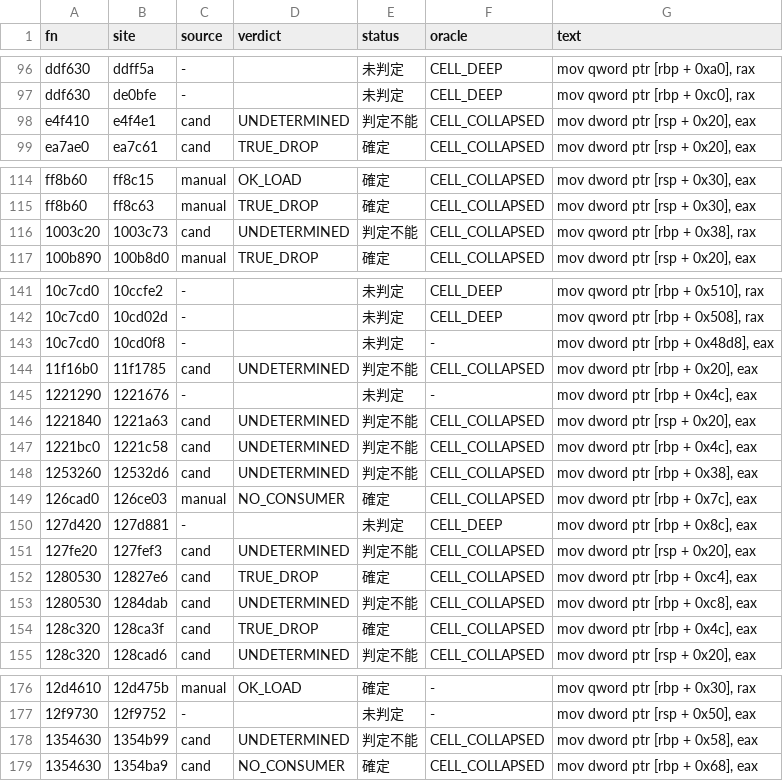
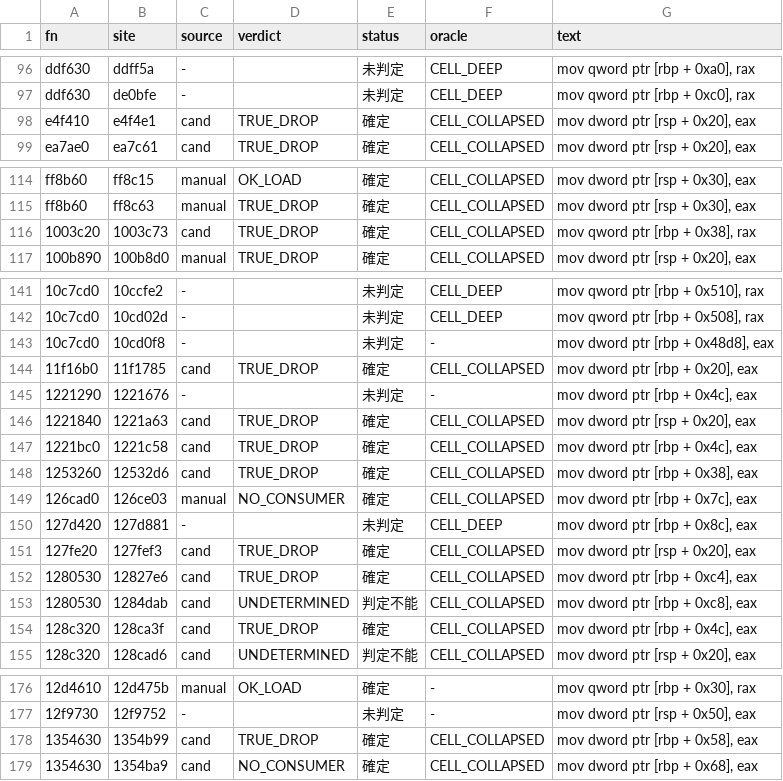
Before and after one commit to signature-studio/signature-studio-dev, a TSV file: tools/m11/ldfix/results/spill178_1161.tsv, drawn as a sheet; only a part is shown, gaps mark what is left out.

```diff
--- a/tools/m11/ldfix/results/spill178_1161.tsv
+++ b/tools/m11/ldfix/results/spill178_1161.tsv
@@ -97,3 +97,3 @@ ddf630	ddff5a	-		未判定	CELL_DEEP	mov qword ptr [rbp + 0xa0], rax
 ddf630	de0bfe	-		未判定	CELL_DEEP	mov qword ptr [rbp + 0xc0], rax
-e4f410	e4f4e1	cand	UNDETERMINED	判定不能	CELL_COLLAPSED	mov dword ptr [rsp + 0x20], eax
+e4f410	e4f4e1	cand	TRUE_DROP	確定	CELL_COLLAPSED	mov dword ptr [rsp + 0x20], eax
 ea7ae0	ea7c61	cand	TRUE_DROP	確定	CELL_COLLAPSED	mov dword ptr [rsp + 0x20], eax
@@ -115,3 +115,3 @@ ff8b60	ff8c15	manual	OK_LOAD	確定	CELL_COLLAPSED	mov dword ptr [rsp + 0x30], e
 ff8b60	ff8c63	manual	TRUE_DROP	確定	CELL_COLLAPSED	mov dword ptr [rsp + 0x30], eax
-1003c20	1003c73	cand	UNDETERMINED	判定不能	CELL_COLLAPSED	mov qword ptr [rbp + 0x38], rax
+1003c20	1003c73	cand	TRUE_DROP	確定	CELL_COLLAPSED	mov qword ptr [rbp + 0x38], rax
 100b890	100b8d0	manual	TRUE_DROP	確定	CELL_COLLAPSED	mov dword ptr [rsp + 0x20], eax
@@ -143,10 +143,10 @@ ff8b60	ff8c63	manual	TRUE_DROP	確定	CELL_COLLAPSED	mov dword ptr [rsp + 0x30],
 10c7cd0	10cd0f8	-		未判定	-	mov dword ptr [rbp + 0x48d8], eax
-11f16b0	11f1785	cand	UNDETERMINED	判定不能	CELL_COLLAPSED	mov dword ptr [rbp + 0x20], eax
+11f16b0	11f1785	cand	TRUE_DROP	確定	CELL_COLLAPSED	mov dword ptr [rbp + 0x20], eax
 1221290	1221676	-		未判定	-	mov dword ptr [rbp + 0x4c], eax
-1221840	1221a63	cand	UNDETERMINED	判定不能	CELL_COLLAPSED	mov dword ptr [rsp + 0x20], eax
-1221bc0	1221c58	cand	UNDETERMINED	判定不能	CELL_COLLAPSED	mov dword ptr [rbp + 0x4c], eax
-1253260	12532d6	cand	UNDETERMINED	判定不能	CELL_COLLAPSED	mov dword ptr [rbp + 0x38], eax
+1221840	1221a63	cand	TRUE_DROP	確定	CELL_COLLAPSED	mov dword ptr [rsp + 0x20], eax
+1221bc0	1221c58	cand	TRUE_DROP	確定	CELL_COLLAPSED	mov dword ptr [rbp + 0x4c], eax
+1253260	12532d6	cand	TRUE_DROP	確定	CELL_COLLAPSED	mov dword ptr [rbp + 0x38], eax
 126cad0	126ce03	manual	NO_CONSUMER	確定	CELL_COLLAPSED	mov dword ptr [rbp + 0x7c], eax
 127d420	127d881	-		未判定	CELL_DEEP	mov dword ptr [rbp + 0x8c], eax
-127fe20	127fef3	cand	UNDETERMINED	判定不能	CELL_COLLAPSED	mov dword ptr [rsp + 0x20], eax
+127fe20	127fef3	cand	TRUE_DROP	確定	CELL_COLLAPSED	mov dword ptr [rsp + 0x20], eax
 1280530	12827e6	cand	TRUE_DROP	確定	CELL_COLLAPSED	mov dword ptr [rbp + 0xc4], eax
@@ -177,3 +177,3 @@ ff8b60	ff8c63	manual	TRUE_DROP	確定	CELL_COLLAPSED	mov dword ptr [rsp + 0x30],
 12f9730	12f9752	-		未判定	-	mov dword ptr [rsp + 0x50], eax
-1354630	1354b99	cand	UNDETERMINED	判定不能	CELL_COLLAPSED	mov dword ptr [rbp + 0x58], eax
+1354630	1354b99	cand	TRUE_DROP	確定	CELL_COLLAPSED	mov dword ptr [rbp + 0x58], eax
 1354630	1354ba9	cand	NO_CONSUMER	確定	CELL_COLLAPSED	mov dword ptr [rbp + 0x68], eax
```
Also changed, not shown: 1 other file.
